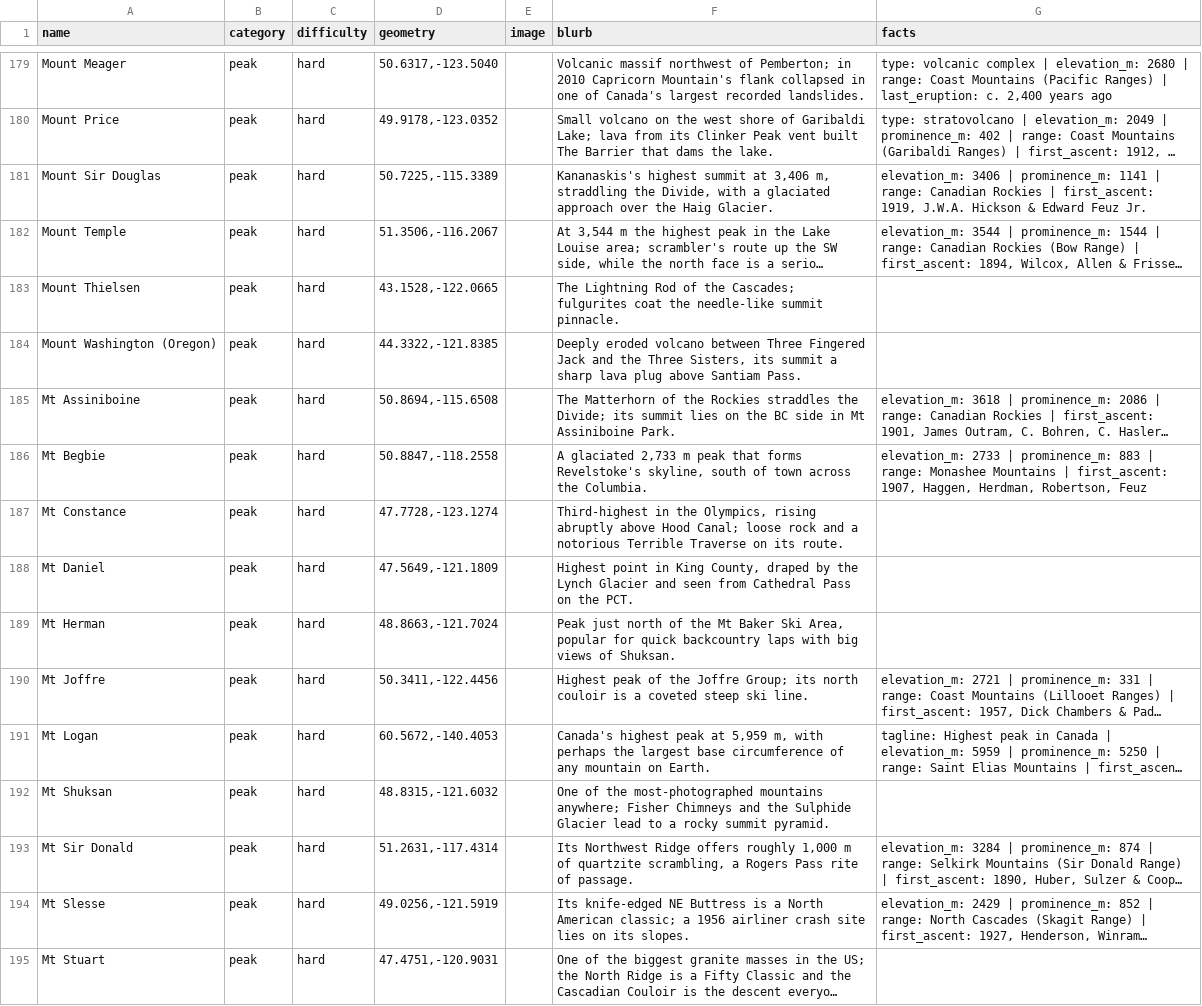
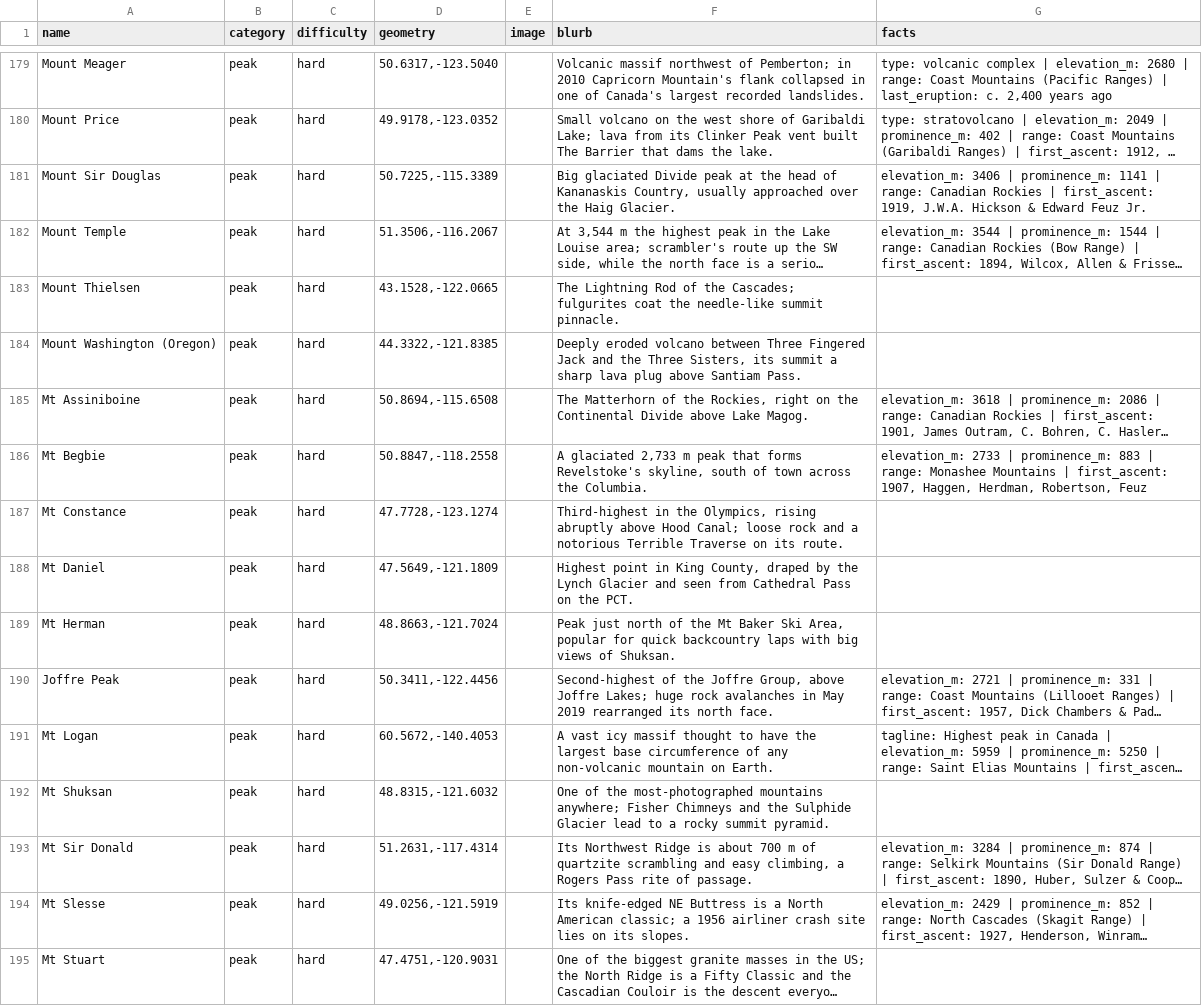
Before and after one commit to pnwtap/pnwtap.github.io, a CSV file: data/locations.csv, drawn as a sheet; only a part is shown, gaps mark what is left out; long unchanged cells end in …; the diff names each change by its address in the sheet, - before the commit and + after, or states it on an @@ line.

```diff
--- a/data/locations.csv
+++ b/data/locations.csv
-F181 (blurb): Kananaskis's highest summit at 3,406 m, straddling the Divide, with a glaciated approach over the…
+F181 (blurb): Big glaciated Divide peak at the head of Kananaskis Country, usually approached over the…
-F185 (blurb): …of the Rockies straddles the Divide; its summit lies on the BC side in Mt Assiniboine Park.
+F185 (blurb): …of the Rockies, right on the Continental Divide above Lake Magog.
-A190 (name): Mt Joffre
+A190 (name): Joffre Peak
-F190 (blurb): Highest peak of the Joffre Group; its north couloir is a coveted steep ski line.
+F190 (blurb): Second-highest of the Joffre Group, above Joffre Lakes; huge rock avalanches in May 2019 rearranged its north face.
-F191 (blurb): Canada's highest peak at 5,959 m, with perhaps the largest base circumference of any mountain on…
+F191 (blurb): A vast icy massif thought to have the largest base circumference of any non-volcanic mountain on…
-F193 (blurb): …Northwest Ridge offers roughly 1,000 m of quartzite scrambling, a Rogers…
+F193 (blurb): …Northwest Ridge is about 700 m of quartzite scrambling and easy climbing, a Rogers…
```
Also changed, not shown: data/candidates/facts_peaks_ca.csv, 5 other files.
